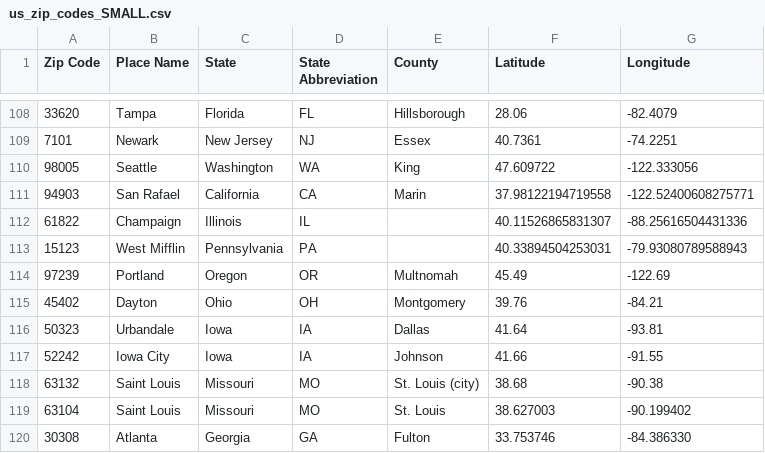
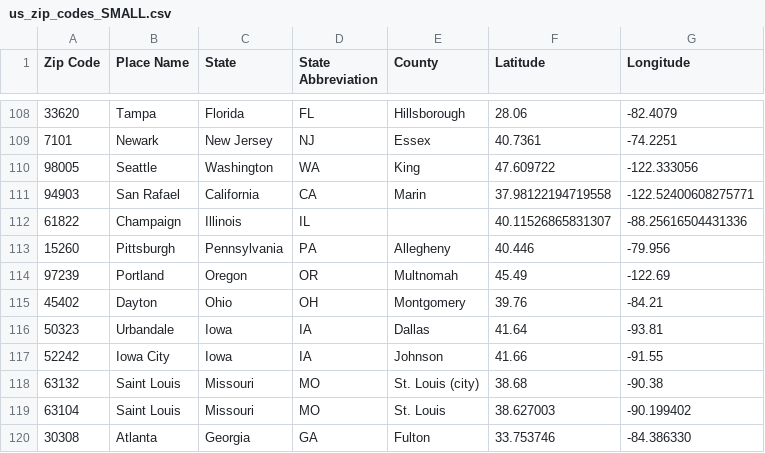
Before and after one commit to jpiccirillo/jpiccirillo.github.io, a CSV file: EXTRAS/map/us_zip_codes_SMALL.csv, drawn as a sheet; only a part is shown, gaps mark what is left out; removed rows and columns are numbered as before the commit, all else as after; the diff names each change by its address in the sheet, - before the commit and + after, or states it on an @@ line.

```diff
--- a/EXTRAS/map/us_zip_codes_SMALL.csv
+++ b/EXTRAS/map/us_zip_codes_SMALL.csv
-row 113: 15123 | West Mifflin | Pennsylvania | PA |  | 40.33894504253031 | -79.93080789588943
+row 113: 15260 | Pittsburgh | Pennsylvania | PA | Allegheny | 40.446 | -79.956
```
Also changed, not shown: EXTRAS/map/graduates.csv.
